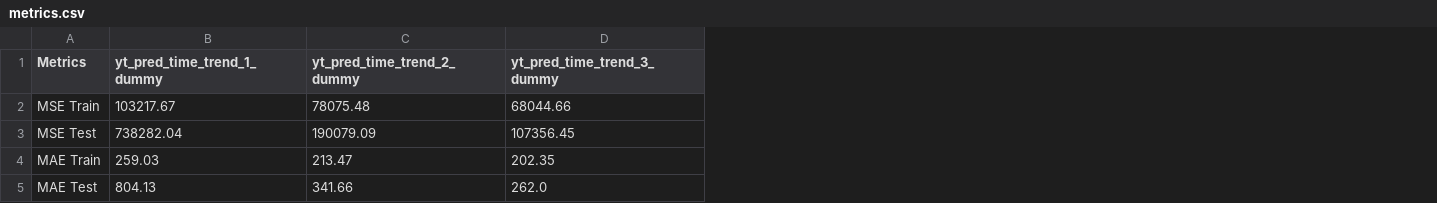
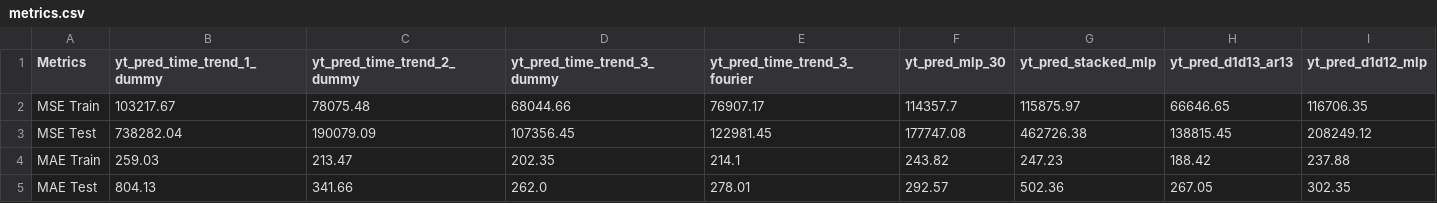
Before and after one commit to 2024-2-analitica-predictiva/2024-2-PRE-14-prediccion-de-series-de-tiempo-YamidCampo, a CSV file: files/output/metrics.csv, drawn as a sheet; the diff names each change by its address in the sheet, - before the commit and + after, or states it on an @@ line.

```diff
--- a/files/output/metrics.csv
+++ b/files/output/metrics.csv
+column E (yt_pred_time_trend_3_fourier), rows 2-5: 76907.17 | 122981.45 | 214.1 | 278.01
+column F (yt_pred_mlp_30), rows 2-5: 114357.7 | 177747.08 | 243.82 | 292.57
+column G (yt_pred_stacked_mlp), rows 2-5: 115875.97 | 462726.38 | 247.23 | 502.36
+column H (yt_pred_d1d13_ar13), rows 2-5: 66646.65 | 138815.45 | 188.42 | 267.05
+column I (yt_pred_d1d12_mlp), rows 2-5: 116706.35 | 208249.12 | 237.88 | 302.35
```
Also changed, not shown: 9 other files.
